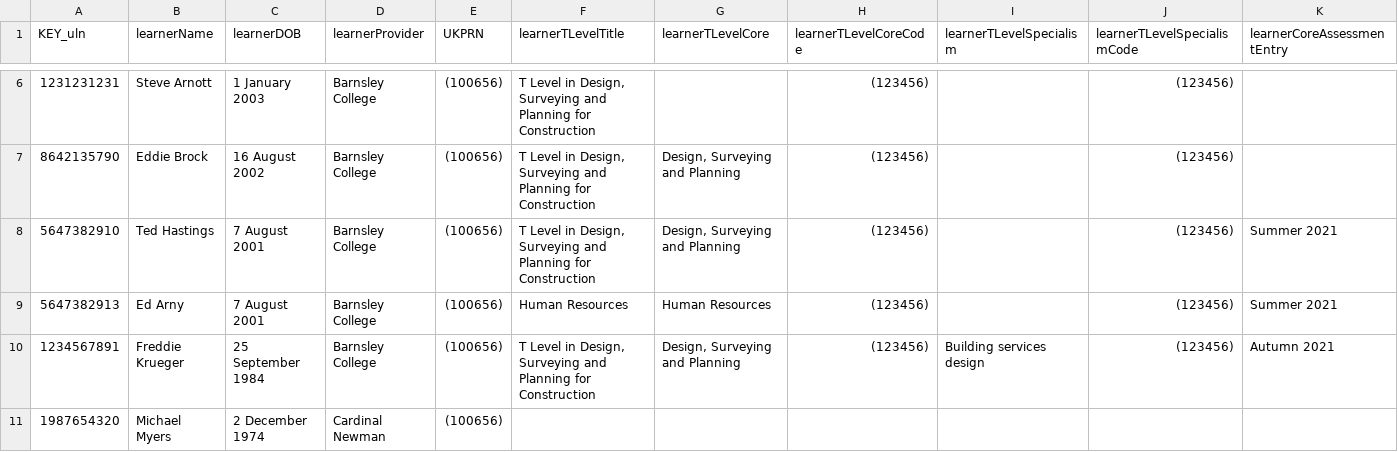
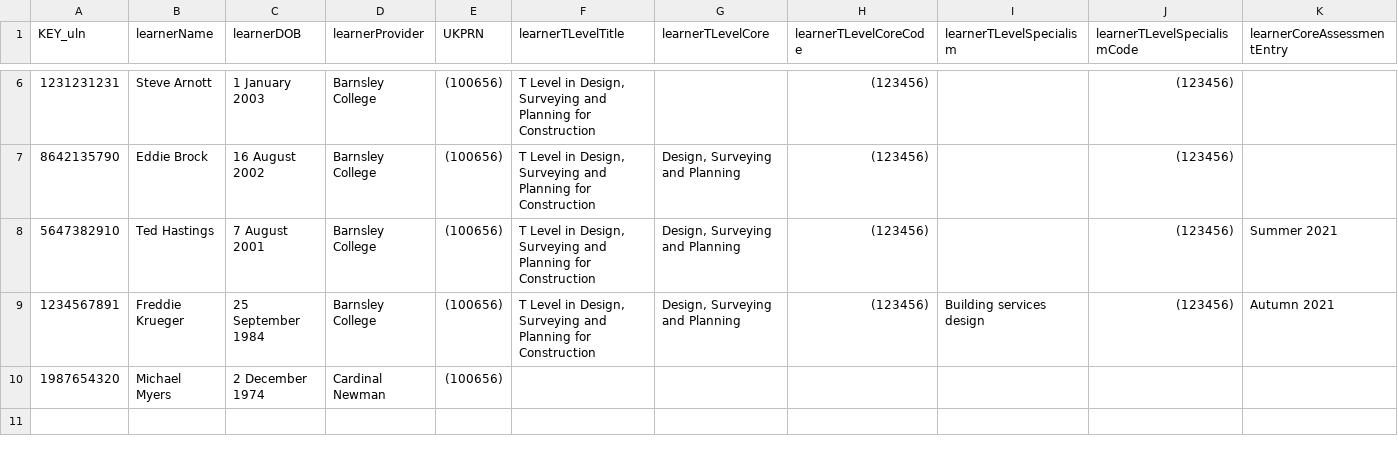
Before and after one commit to SkillsFundingAgency/tl-marketing-and-communication-prototype, a CSV file: app/data/data-files/tLevelsStudentData.csv, drawn as a sheet; only a part is shown, gaps mark what is left out; rows hold the shown columns only; the diff names each change by its address in the sheet, - before the commit and + after, or states it on an @@ line.

Commit message:
Results updates

```diff
--- a/app/data/data-files/tLevelsStudentData.csv
+++ b/app/data/data-files/tLevelsStudentData.csv
-row 9: 5647382913 | Ed Arny | 7 August 2001 | Barnsley College | (100656) | Human Resources | Human Resources | (123456) |  | (123456) | Summer 2021
```
Also changed, not shown: 30 other files.
